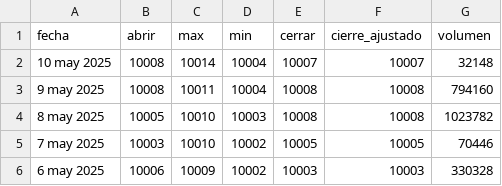
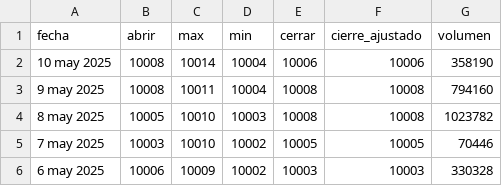
Before and after one commit to alejomu02/bigdata_2025_1_2, a CSV file: src/edu_bigdata/static/csv/data_web.csv, drawn as a sheet; only a part is shown.

```diff
--- a/src/edu_bigdata/static/csv/data_web.csv
+++ b/src/edu_bigdata/static/csv/data_web.csv
@@ -1,3 +1,3 @@
 fecha,abrir,max,min,cerrar,cierre_ajustado,volumen
-10 may 2025,10008,10014,10004,10007,10007,32148
+10 may 2025,10008,10014,10004,10006,10006,358190
 9 may 2025,10008,10011,10004,10008,10008,794160
```
Also changed, not shown: 1 other file.
